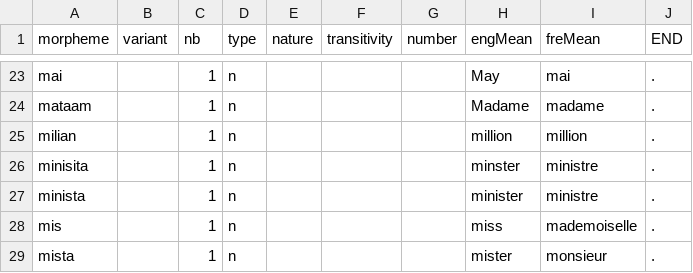
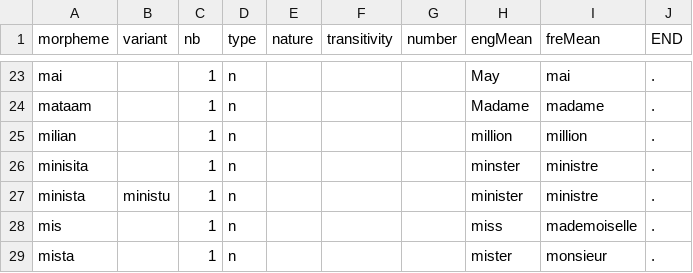
Before and after one commit to iutools/iutools, a CSV file: java/iutools-core/src/main/resources/ca/inuktitutcomputing/dataCSV/LoanWords.csv, drawn as a sheet; only a part is shown, gaps mark what is left out.

Commit message:
Added minista, with variant ministu

```diff
--- a/java/iutools-core/src/main/resources/ca/inuktitutcomputing/dataCSV/LoanWords.csv
+++ b/java/iutools-core/src/main/resources/ca/inuktitutcomputing/dataCSV/LoanWords.csv
@@ -26,3 +26,3 @@ milian,,1,n,,,,million,million,.
 minisita,,1,n,,,,minster,ministre,.
-minista,,1,n,,,,minister,ministre,.
+minista,ministu,1,n,,,,minister,ministre,.
 mis,,1,n,,,,miss,mademoiselle,.
```
